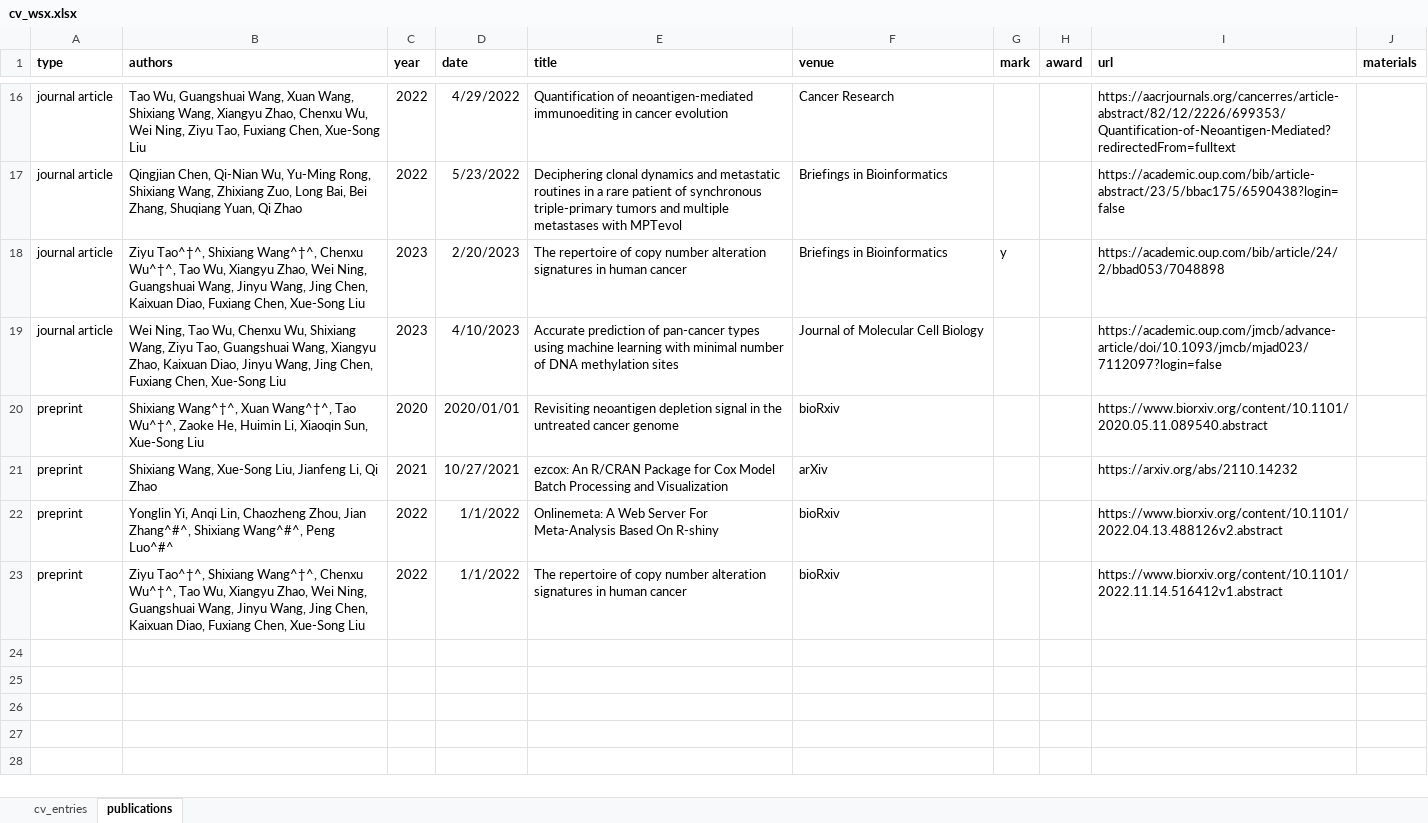
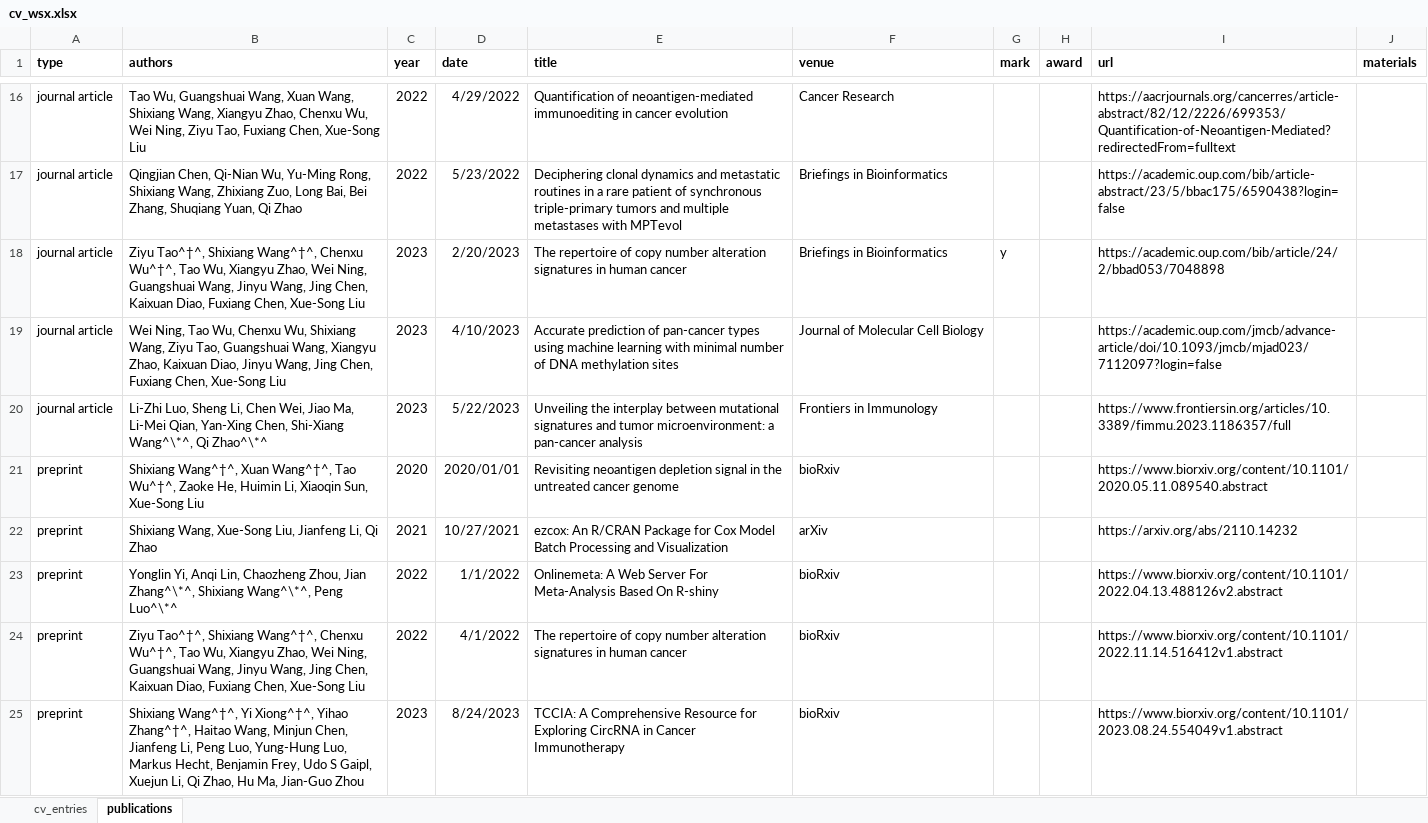
Before and after one commit to JianGuoZhou3/cv-jianguozhou, an Excel workbook: wsx2/cv_wsx.xlsx, sheet publications, drawn as a sheet; only a part is shown, gaps mark what is left out; values as stored, in another font and other column widths than the file's, no borders; addresses are those after the commit; the diff names each change by its address in the sheet, - before the commit and + after, or states it on an @@ line.

```diff
--- a/wsx2/cv_wsx.xlsx (sheet publications)
+++ b/wsx2/cv_wsx.xlsx (sheet publications)
+row 20: journal article | Li-Zhi Luo, Sheng Li, Chen Wei, Jiao Ma, Li-Mei Qian, Yan-Xing Chen, Shi-Xiang Wang^\*^, Qi Zhao^\*^ | 2023 | 5/22/2023 | Unveiling the interplay between mutational signatures and tumor microenvironment: a pan-cancer analysis | Frontiers in Immunology |  |  | https://www.frontiersin.org/articles/10.3389/fimmu.2023.1186357/full
-B23 (authors): …Zhou, Jian Zhang^#^, Shixiang Wang^#^, Peng Luo^#^
+B23 (authors): …Zhou, Jian Zhang^\*^, Shixiang Wang^\*^, Peng Luo^\*^
-D24 (date): 1/1/2022
+D24 (date): 4/1/2022
+row 25: preprint | Shixiang Wang^†^, Yi Xiong^†^, Yihao Zhang^†^, Haitao Wang, Minjun Chen, Jianfeng Li, Peng Luo, Yung-Hung Luo, Markus Hecht, Benjamin Frey, Udo S Gaipl, Xuejun Li, Qi Zhao, Hu Ma, Jian-Guo Zhou | 2023 | 8/24/2023 | TCCIA: A Comprehensive Resource for Exploring CircRNA in Cancer Immunotherapy | bioRxiv |  |  | https://www.biorxiv.org/content/10.1101/2023.08.24.554049v1.abstract
```
Also changed, not shown: sheet cv_entries, 6 other files.
